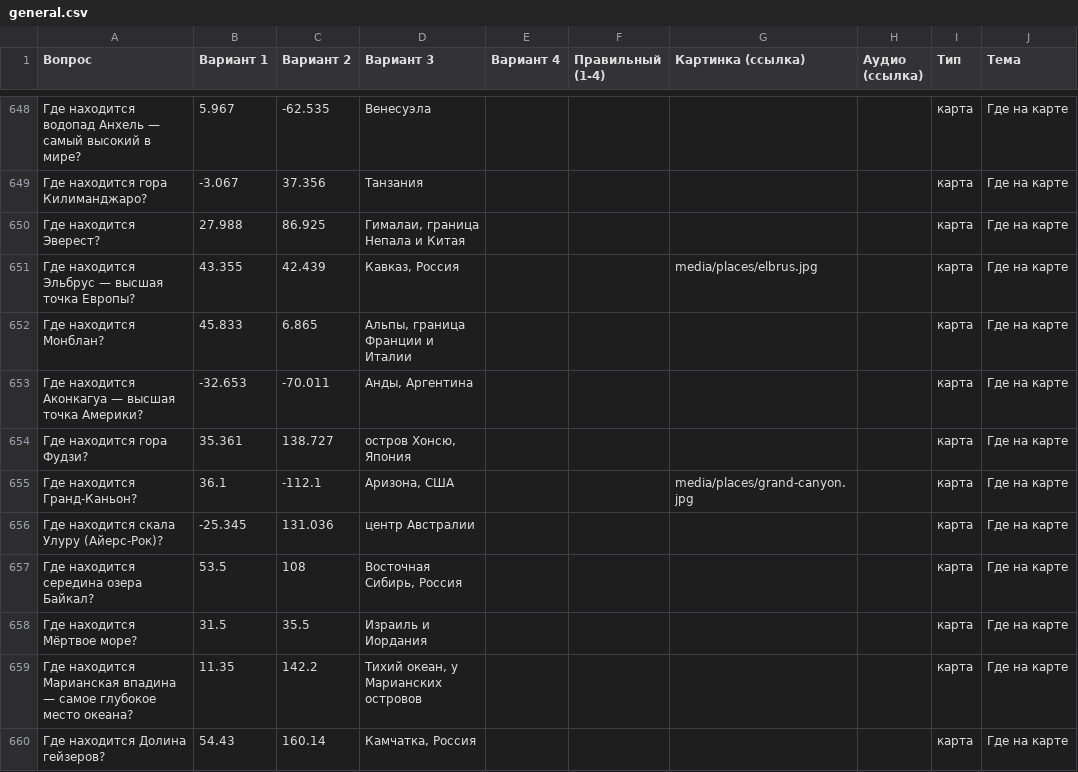
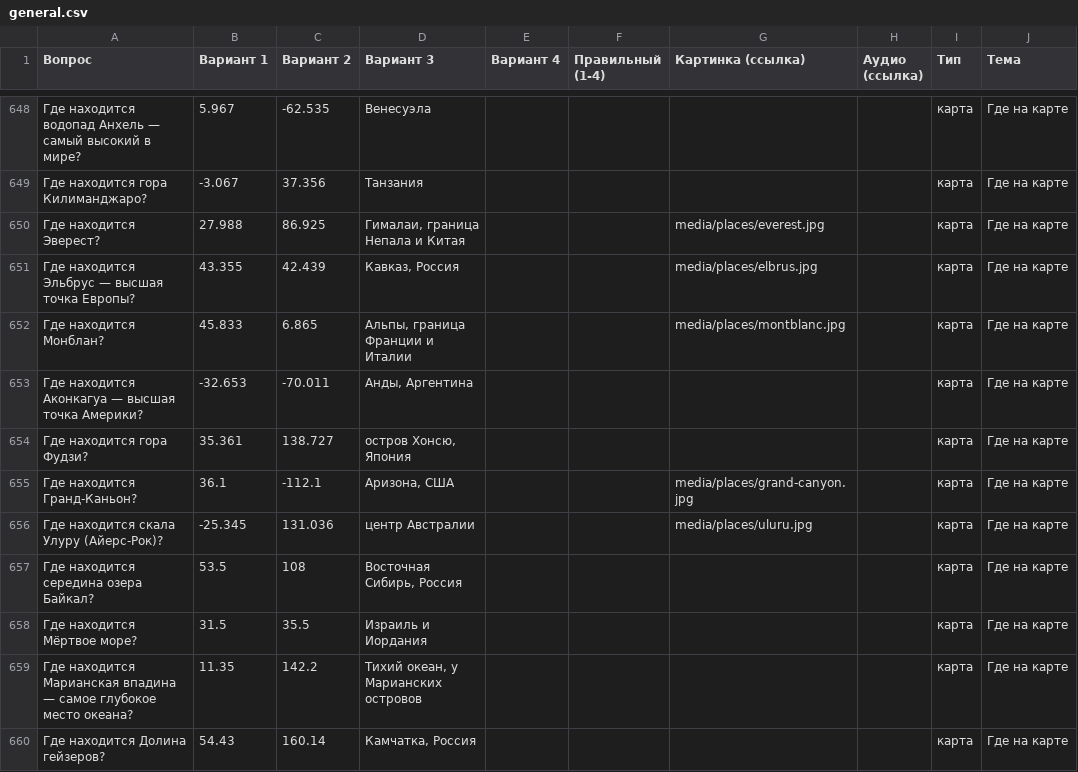
Before and after one commit to chyskhan1-dot/my_fitst_project, a CSV file: quiz/packs/general.csv, drawn as a sheet; only a part is shown, gaps mark what is left out; the diff covers the shown part only; the diff names each change by its address in the sheet, - before the commit and + after, or states it on an @@ line.

```diff
--- a/quiz/packs/general.csv
+++ b/quiz/packs/general.csv
-G650 (Картинка (ссылка)): (empty)
+G650 (Картинка (ссылка)): media/places/everest.jpg
-G652 (Картинка (ссылка)): (empty)
+G652 (Картинка (ссылка)): media/places/montblanc.jpg
-G656 (Картинка (ссылка)): (empty)
+G656 (Картинка (ссылка)): media/places/uluru.jpg
```
Also changed, not shown: 14 edited cells elsewhere in this file, 19 other files.
